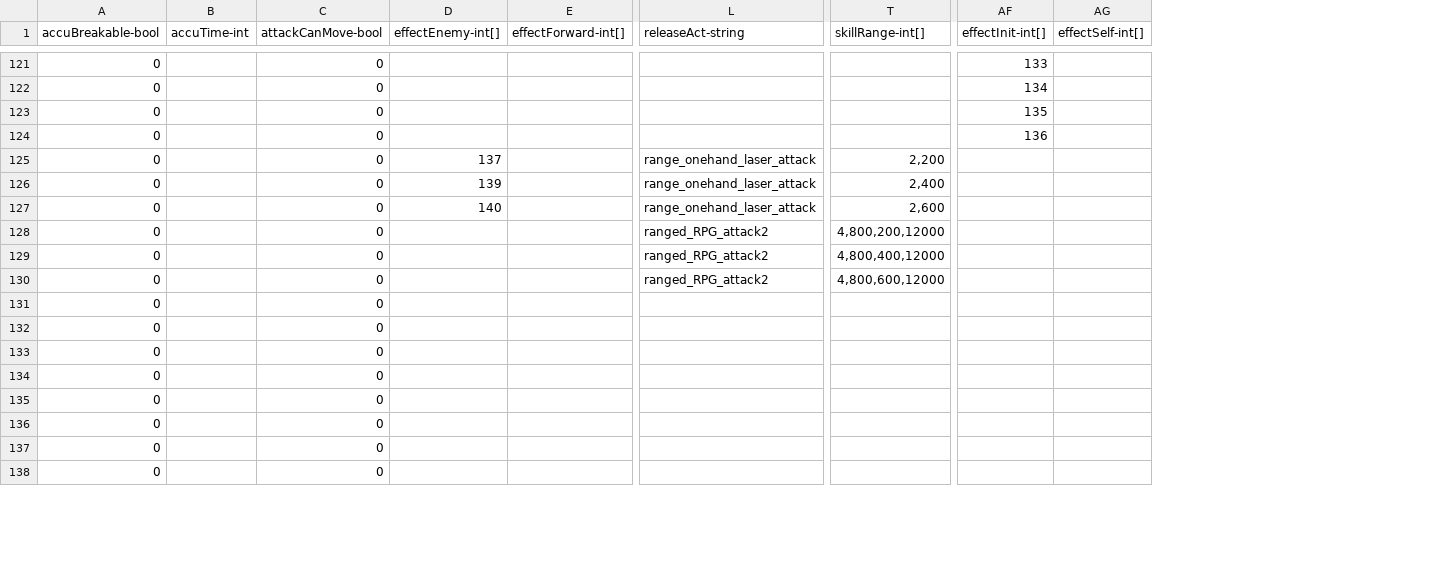
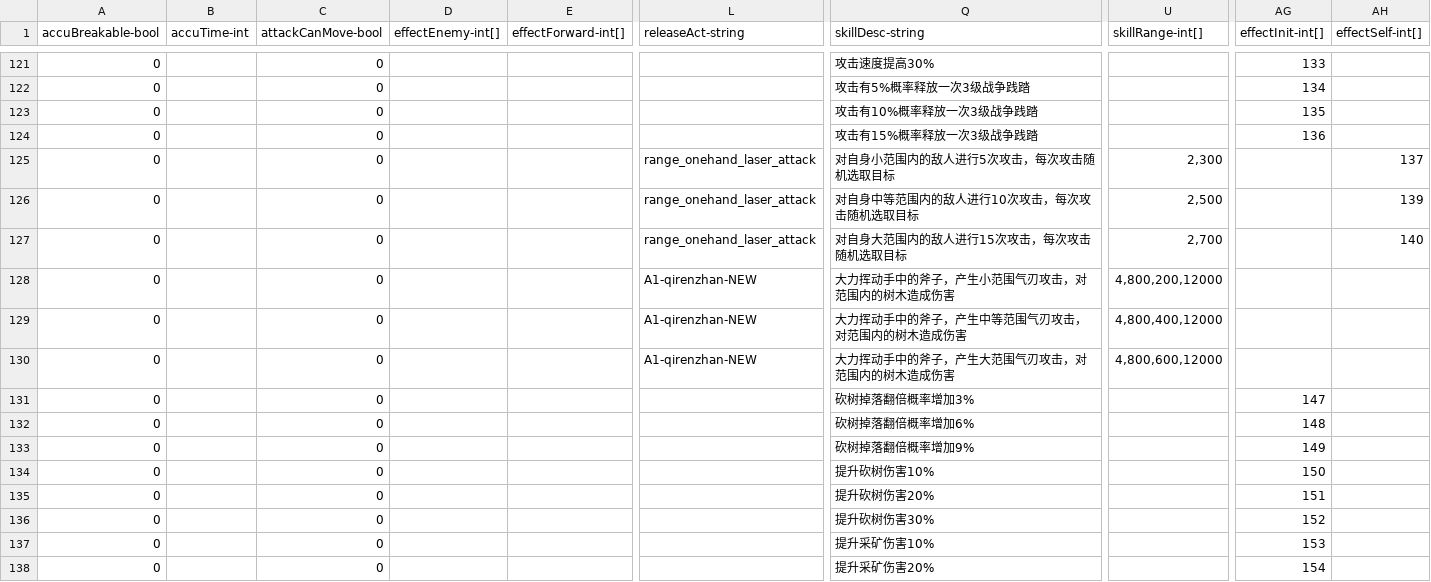
Before and after one commit to qqoo6789/shared-unity-core, a CSV file: Res/DataTable/Csv/Skill.csv, drawn as a sheet; only a part is shown, gaps mark what is left out; addresses are those after the commit; the diff covers the shown part only; the diff names each change by its address in the sheet, - before the commit and + after, or states it on an @@ line.

```diff
--- a/Res/DataTable/Csv/Skill.csv
+++ b/Res/DataTable/Csv/Skill.csv
+column Q (skillDesc-string), rows 121-138: 攻击速度提高30% | 攻击有5%概率释放一次3级战争践踏 | 攻击有10%概率释放一次3级战争践踏 | 攻击有15%概率释放一次3级战争践踏 | 对自身小范围内的敌人进行5次攻击，每次攻击随机选取目标 | 对自身中等范围内的敌人进行10次攻击，每次攻击随机选取目标 | 对自身大范围内的敌人进行15次攻击，每次攻击随机选取目标 | 大力挥动手中的斧子，产生小范围气刃攻击，对范围内的树木造成伤害 | 大力挥动手中的斧子，产生中等范围气刃攻击，对范围内的树木造成伤害 | 大力挥动手中的斧子，产生大范围气刃攻击，对范围内的树木造成伤害 | 砍树掉落翻倍概率增加3% | 砍树掉落翻倍概率增加6% | 砍树掉落翻倍概率增加9% | 提升砍树伤害10% | 提升砍树伤害20% | 提升砍树伤害30% | 提升采矿伤害10% | 提升采矿伤害20%
-D125 (effectEnemy-int[]): 137
+D125 (effectEnemy-int[]): (empty)
-U125 (skillRange-int[]): 2,200
+U125 (skillRange-int[]): 2,300
-AH125 (effectSelf-int[]): (empty)
+AH125 (effectSelf-int[]): 137
-D126 (effectEnemy-int[]): 139
+D126 (effectEnemy-int[]): (empty)
-U126 (skillRange-int[]): 2,400
+U126 (skillRange-int[]): 2,500
-AH126 (effectSelf-int[]): (empty)
+AH126 (effectSelf-int[]): 139
-D127 (effectEnemy-int[]): 140
+D127 (effectEnemy-int[]): (empty)
-U127 (skillRange-int[]): 2,600
+U127 (skillRange-int[]): 2,700
-AH127 (effectSelf-int[]): (empty)
+AH127 (effectSelf-int[]): 140
-L128:L130 (releaseAct-string): ranged_RPG_attack2
+L128:L130 (releaseAct-string): A1-qirenzhan-NEW
-AG131 (effectInit-int[]): (empty)
+AG131 (effectInit-int[]): 147
-AG132 (effectInit-int[]): (empty)
+AG132 (effectInit-int[]): 148
-AG133 (effectInit-int[]): (empty)
+AG133 (effectInit-int[]): 149
-AG134 (effectInit-int[]): (empty)
+AG134 (effectInit-int[]): 150
-AG135 (effectInit-int[]): (empty)
+AG135 (effectInit-int[]): 151
-AG136 (effectInit-int[]): (empty)
+AG136 (effectInit-int[]): 152
-AG137 (effectInit-int[]): (empty)
+AG137 (effectInit-int[]): 153
-AG138 (effectInit-int[]): (empty)
+AG138 (effectInit-int[]): 154
```
Also changed, not shown: 3 removed rows and 58 edited cells elsewhere in this file, Res/DataTable/Csv/SkillEffect.csv, 1 other file.
